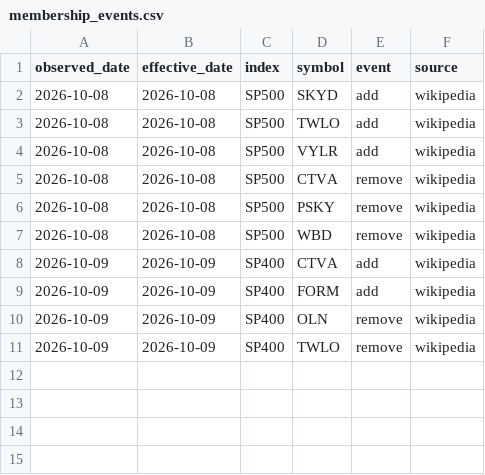
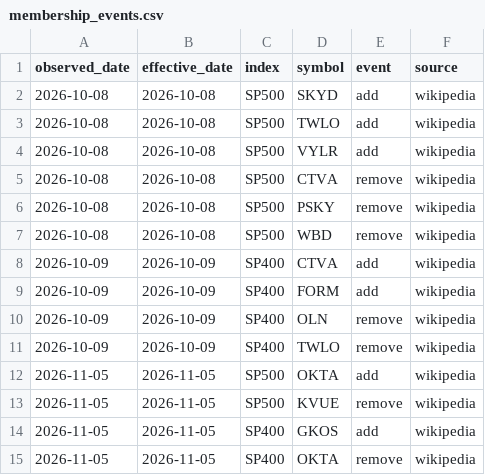
Before and after one commit to Shazil10/alpaca-paper-trader, a CSV file: data/universe/membership_events.csv, drawn as a sheet; the diff names each change by its address in the sheet, - before the commit and + after, or states it on an @@ line.

```diff
--- a/data/universe/membership_events.csv
+++ b/data/universe/membership_events.csv
+row 12: 2026-11-05 | 2026-11-05 | SP500 | OKTA | add | wikipedia
+row 13: 2026-11-05 | 2026-11-05 | SP500 | KVUE | remove | wikipedia
+row 14: 2026-11-05 | 2026-11-05 | SP400 | GKOS | add | wikipedia
+row 15: 2026-11-05 | 2026-11-05 | SP400 | OKTA | remove | wikipedia
```
Also changed, not shown: data/universe/current_membership.csv, data/universe/master_tickers.csv, 7 other files.
